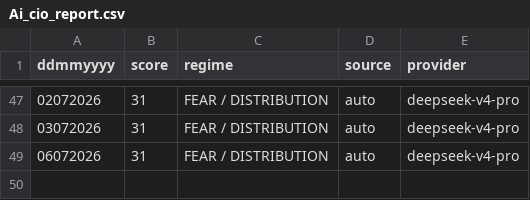
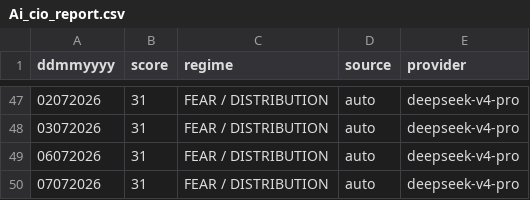
Before and after one commit to cuocsongthinhvuong8868-sketch/onl_quant-platform, a CSV file: data_lake/Ai_cio_report.csv, drawn as a sheet; only a part is shown, gaps mark what is left out.

```diff
--- a/data_lake/Ai_cio_report.csv
+++ b/data_lake/Ai_cio_report.csv
@@ -49 +49,2 @@ ddmmyyyy,score,regime,source,provider
 06072026,31,FEAR / DISTRIBUTION,auto,deepseek-v4-pro
+07072026,31,FEAR / DISTRIBUTION,auto,deepseek-v4-pro
```
Also changed, not shown: 20 other files.
